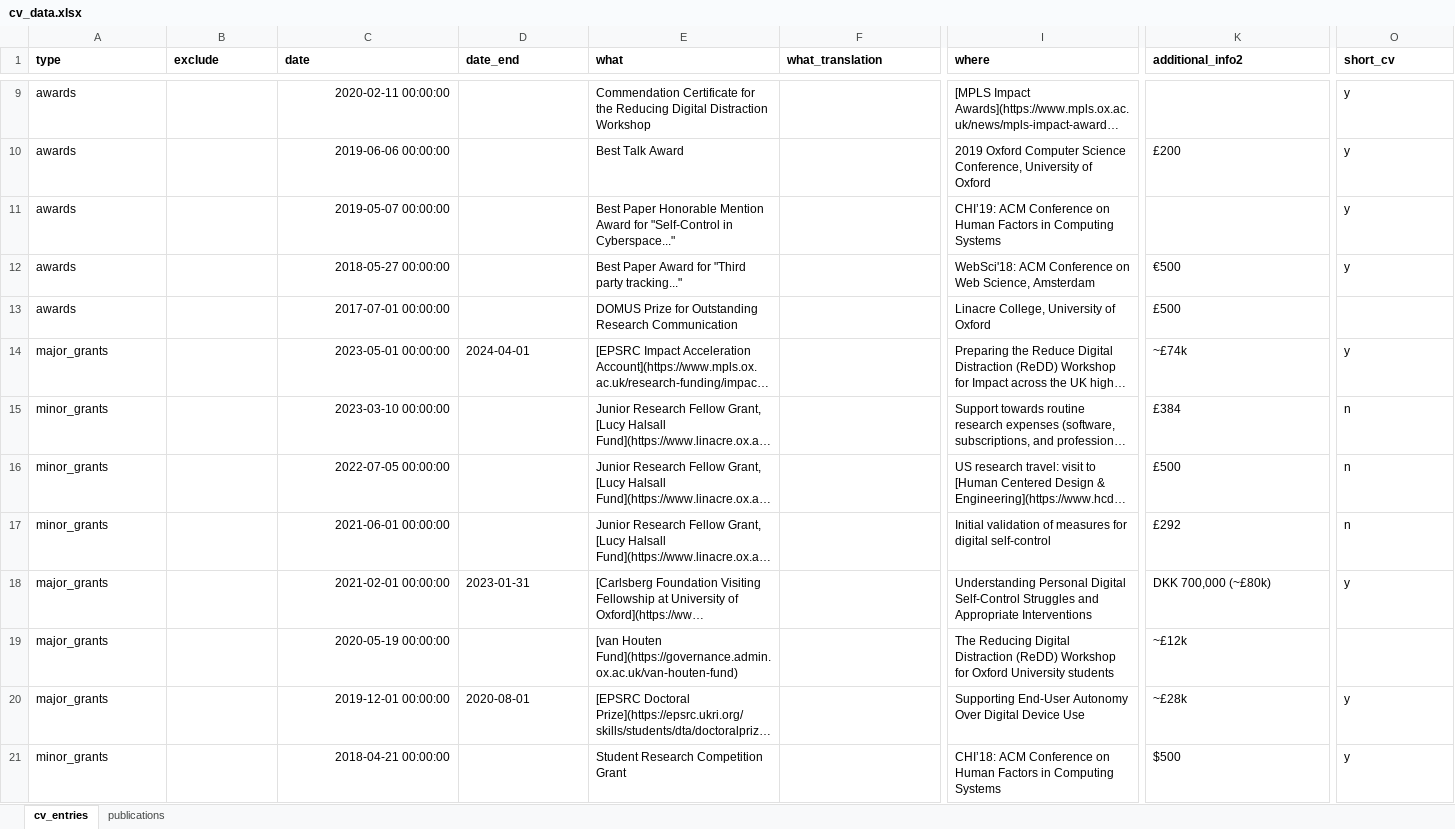
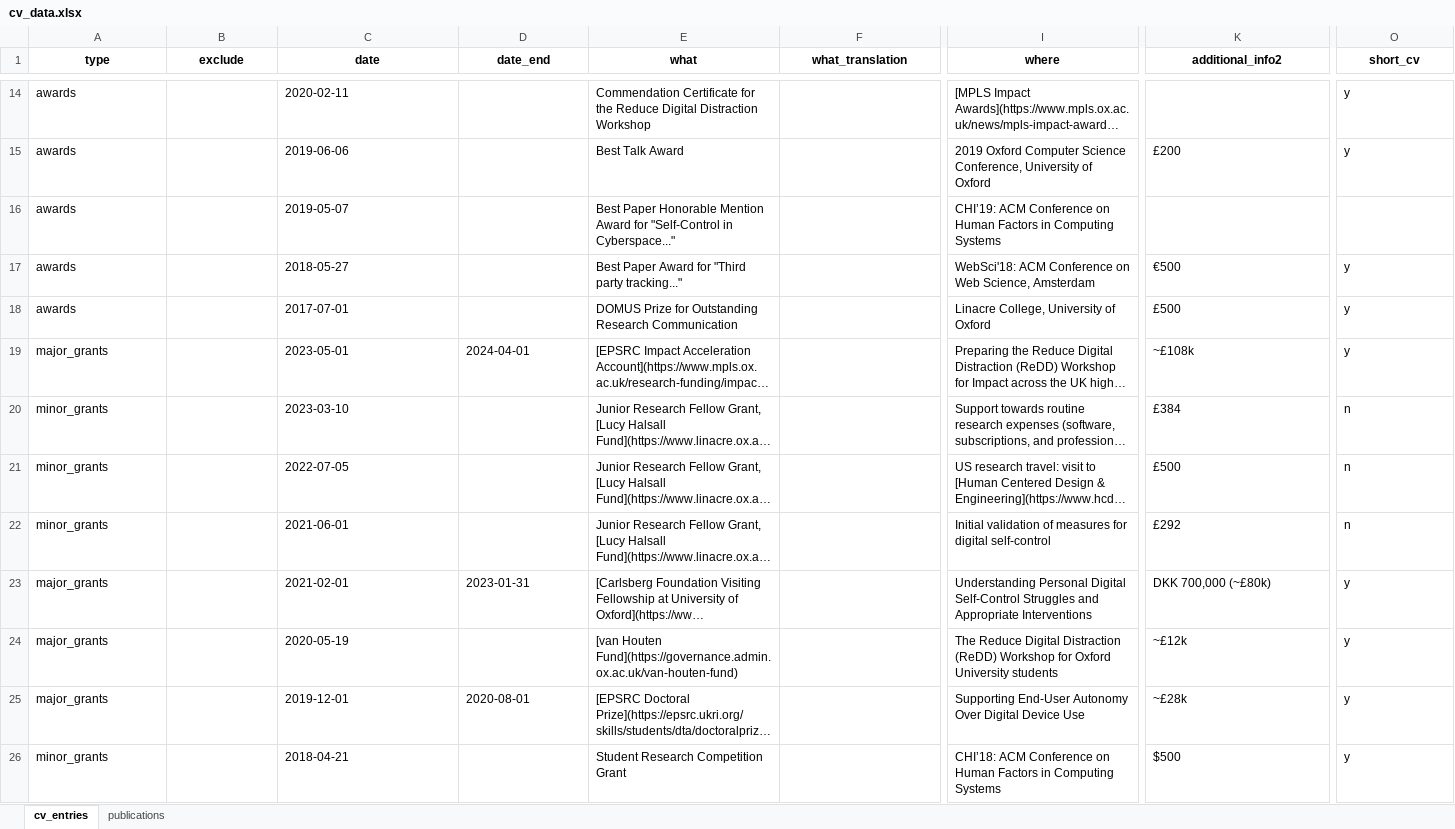
Before and after one commit to ulyngs/pagedownCV, an Excel workbook: cv_data.xlsx, sheet cv_entries, drawn as a sheet; only a part is shown, gaps mark what is left out; long unchanged cells end in …; values as stored, in another font and other column widths than the file's, no borders; addresses are those after the commit; the diff covers the shown part only; the diff names each change by its address in the sheet, - before the commit and + after, or states it on an @@ line.

```diff
--- a/cv_data.xlsx (sheet cv_entries)
+++ b/cv_data.xlsx (sheet cv_entries)
-A1:O1 alignment: left
+A1:O1 alignment: center
-C14 (date): 2020-02-11 00:00:00
+C14 (date): 2020-02-11
-E14 (what): …for the Reducing Digital Distraction…
+E14 (what): …for the Reduce Digital Distraction…
-C15 (date): 2019-06-06 00:00:00
+C15 (date): 2019-06-06
-C16 (date): 2019-05-07 00:00:00
+C16 (date): 2019-05-07
-O16 (short_cv): y
+O16 (short_cv): (empty)
-C17 (date): 2018-05-27 00:00:00
+C17 (date): 2018-05-27
-C18 (date): 2017-07-01 00:00:00
+C18 (date): 2017-07-01
-O18 (short_cv): (empty)
+O18 (short_cv): y
-C19 (date): 2023-05-01 00:00:00
+C19 (date): 2023-05-01
-K19 (additional_info2): ~£74k
+K19 (additional_info2): ~£108k
-C20 (date): 2023-03-10 00:00:00
+C20 (date): 2023-03-10
-C21 (date): 2022-07-05 00:00:00
+C21 (date): 2022-07-05
-C22 (date): 2021-06-01 00:00:00
+C22 (date): 2021-06-01
-C23 (date): 2021-02-01 00:00:00
+C23 (date): 2021-02-01
-C24 (date): 2020-05-19 00:00:00
+C24 (date): 2020-05-19
-I24 (where): The Reducing Digital Distraction…
+I24 (where): The Reduce Digital Distraction…
-O24 (short_cv): (empty)
+O24 (short_cv): y
-C25 (date): 2019-12-01 00:00:00
+C25 (date): 2019-12-01
-C26 (date): 2018-04-21 00:00:00
+C26 (date): 2018-04-21
```
Also changed, not shown: other rows of this sheet, sheet publications, 1 other file.
